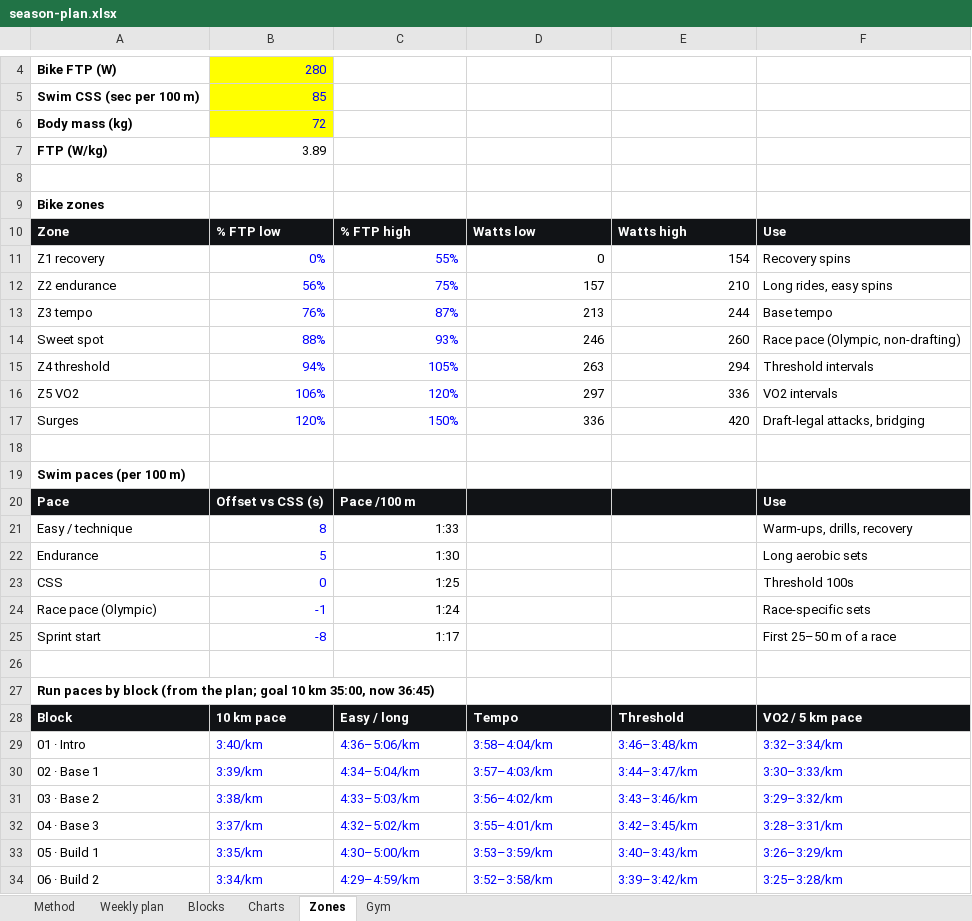
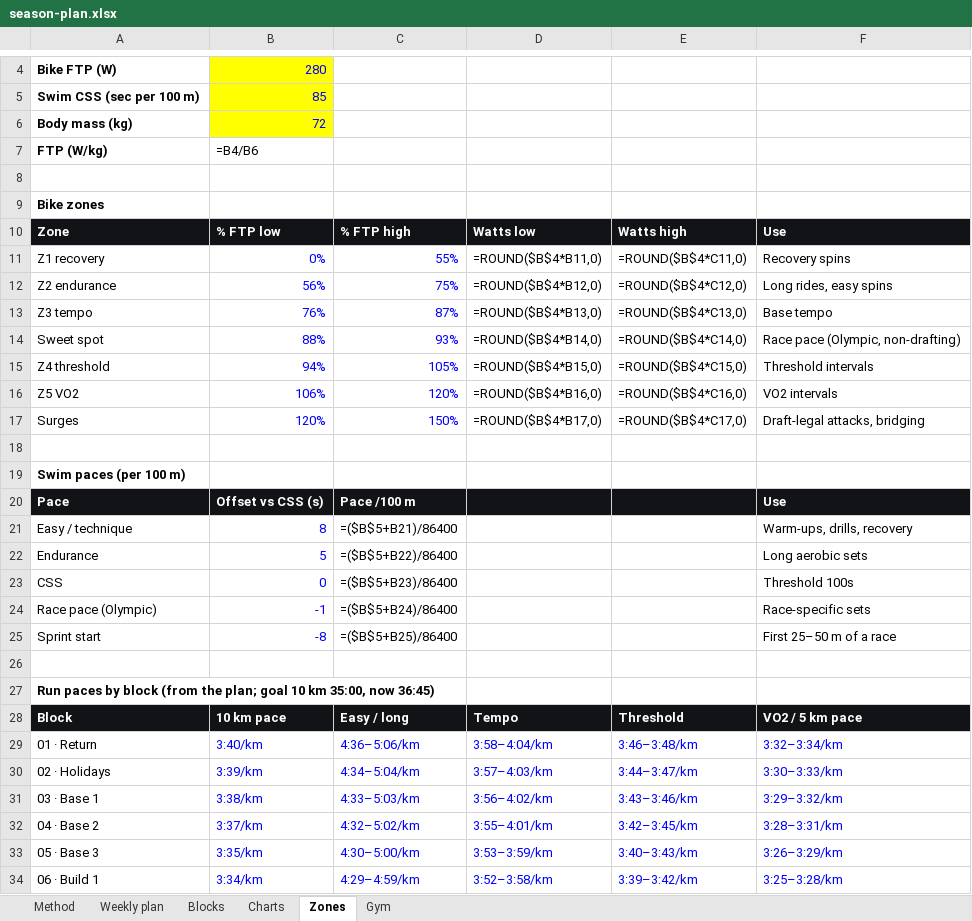
Before and after one commit to jeanantoinepondaven/training-triathlon, an Excel workbook: plans/season-2026-27/season-plan.xlsx, sheet Zones, drawn as a sheet; only a part is shown, gaps mark what is left out; values as stored, in another font and other column widths than the file's, no borders; formulas without a stored value are shown as written; the diff covers the shown part only; the diff names each change by its address in the sheet, - before the commit and + after, or states it on an @@ line.

```diff
--- a/plans/season-2026-27/season-plan.xlsx (sheet Zones)
+++ b/plans/season-2026-27/season-plan.xlsx (sheet Zones)
-B7: 3.89
+B7: =B4/B6
-D11: 0
+D11: =ROUND($B$4*B11,0)
-E11: 154
+E11: =ROUND($B$4*C11,0)
-D12: 157
+D12: =ROUND($B$4*B12,0)
-E12: 210
+E12: =ROUND($B$4*C12,0)
-D13: 213
+D13: =ROUND($B$4*B13,0)
-E13: 244
+E13: =ROUND($B$4*C13,0)
-D14: 246
+D14: =ROUND($B$4*B14,0)
-E14: 260
+E14: =ROUND($B$4*C14,0)
-D15: 263
+D15: =ROUND($B$4*B15,0)
-E15: 294
+E15: =ROUND($B$4*C15,0)
-D16: 297
+D16: =ROUND($B$4*B16,0)
-E16: 336
+E16: =ROUND($B$4*C16,0)
-D17: 336
+D17: =ROUND($B$4*B17,0)
-E17: 420
+E17: =ROUND($B$4*C17,0)
-C21: 1:33
+C21: =($B$5+B21)/86400
-C22: 1:30
+C22: =($B$5+B22)/86400
-C23: 1:25
+C23: =($B$5+B23)/86400
-C24: 1:24
+C24: =($B$5+B24)/86400
-C25: 1:17
+C25: =($B$5+B25)/86400
-A29: 01 · Intro
+A29: 01 · Return
-A30: 02 · Base 1
+A30: 02 · Holidays
-A31: 03 · Base 2
+A31: 03 · Base 1
-A32: 04 · Base 3
+A32: 04 · Base 2
-A33: 05 · Build 1
+A33: 05 · Base 3
-A34: 06 · Build 2
+A34: 06 · Build 1
```
Also changed, not shown: 2 edited cells elsewhere in this sheet, sheet Weekly plan, sheet Gym, sheet Blocks, sheet Method, charts or pictures, 21 other files.
